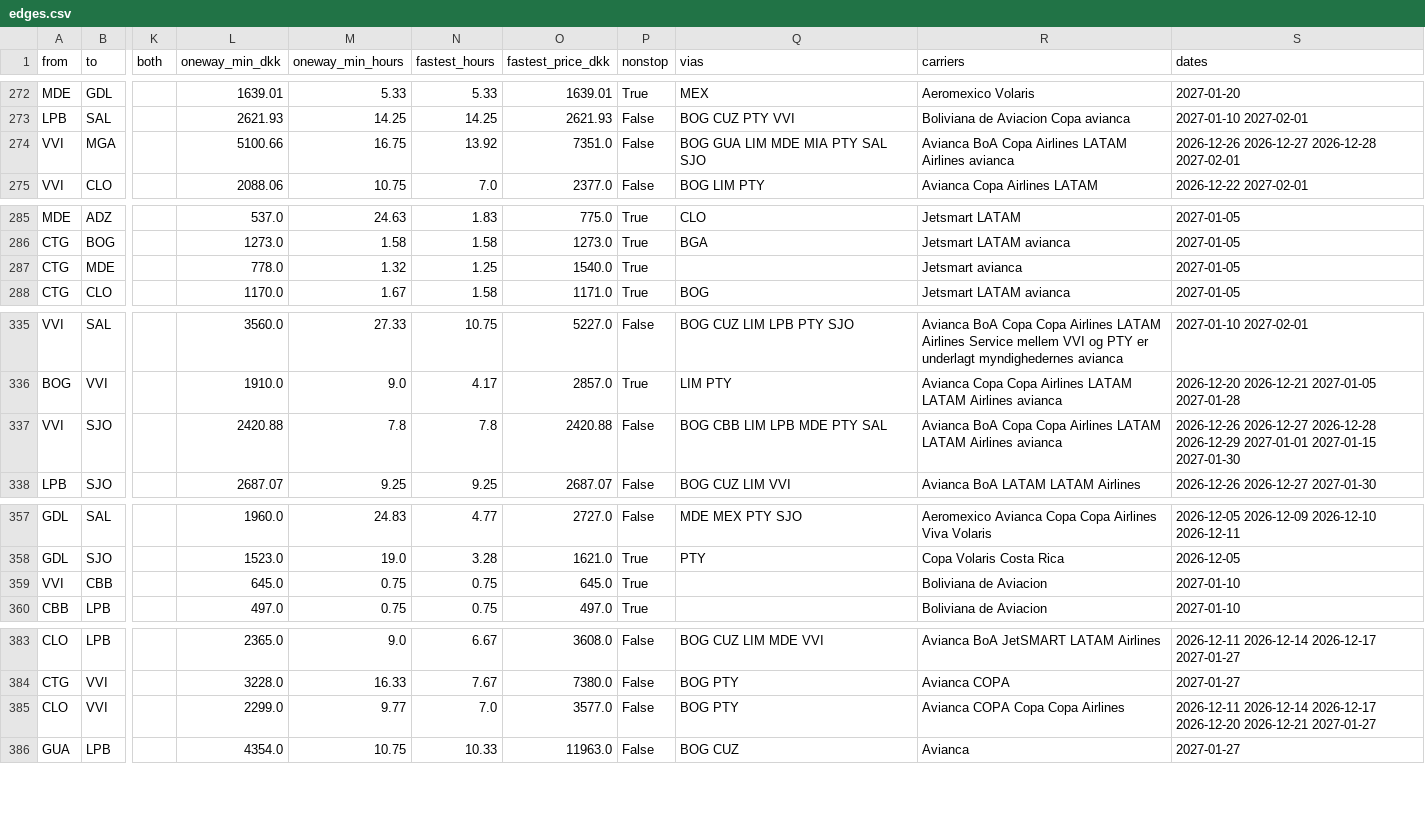
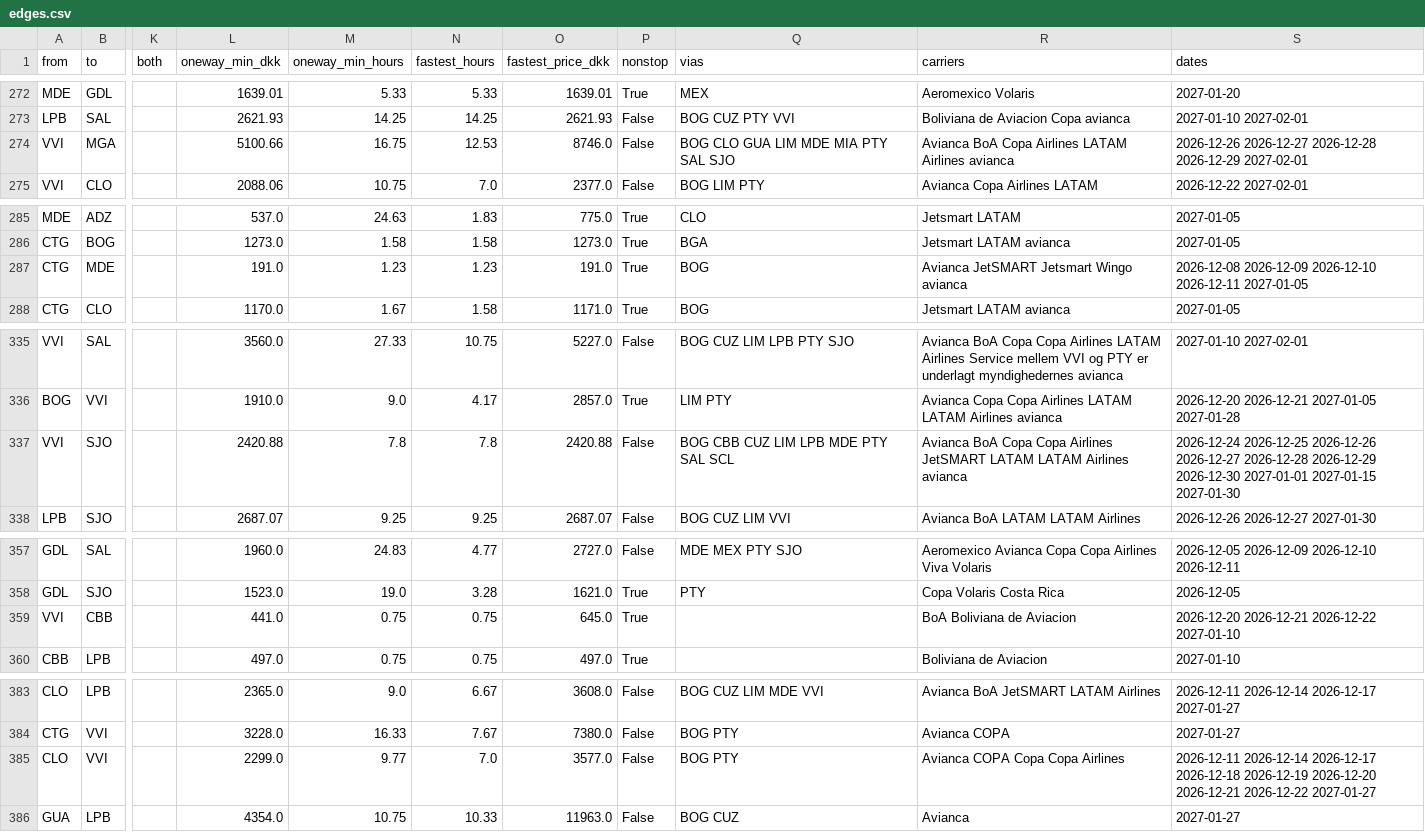
Before and after one commit to Olafcito/latam-trip, a CSV file: data/built/edges.csv, drawn as a sheet; only a part is shown, gaps mark what is left out; the diff covers the shown part only; the diff names each change by its address in the sheet, - before the commit and + after, or states it on an @@ line.

```diff
--- a/data/built/edges.csv
+++ b/data/built/edges.csv
-N274 (fastest_hours): 13.92
+N274 (fastest_hours): 12.53
-O274 (fastest_price_dkk): 7351.0
+O274 (fastest_price_dkk): 8746.0
-Q274 (vias): BOG GUA LIM MDE MIA PTY SAL SJO
+Q274 (vias): BOG CLO GUA LIM MDE MIA PTY SAL SJO
-S274 (dates): …2026-12-27 2026-12-28 2027-02-01
+S274 (dates): …2026-12-27 2026-12-28 2026-12-29 2027-02-01
-L287 (oneway_min_dkk): 778.0
+L287 (oneway_min_dkk): 191.0
-M287 (oneway_min_hours): 1.32
+M287 (oneway_min_hours): 1.23
-N287 (fastest_hours): 1.25
+N287 (fastest_hours): 1.23
-O287 (fastest_price_dkk): 1540.0
+O287 (fastest_price_dkk): 191.0
-Q287 (vias): (empty)
+Q287 (vias): BOG
-R287 (carriers): Jetsmart avianca
+R287 (carriers): Avianca JetSMART Jetsmart Wingo avianca
-S287 (dates): 2027-01-05
+S287 (dates): 2026-12-08 2026-12-09 2026-12-10 2026-12-11 2027-01-05
-Q337 (vias): BOG CBB LIM LPB MDE PTY SAL
+Q337 (vias): BOG CBB CUZ LIM LPB MDE PTY SAL SCL
-R337 (carriers): …Copa Airlines LATAM LATAM…
+R337 (carriers): …Copa Airlines JetSMART LATAM LATAM…
-S337 (dates): 2026-12-26 2026-12-27 2026-12-28 2026-12-29 2027-01-01 2027-01-15…
+S337 (dates): 2026-12-24 2026-12-25 2026-12-26 2026-12-27 2026-12-28 2026-12-29 2026-12-30 2027-01-01 2027-01-15…
-L359 (oneway_min_dkk): 645.0
+L359 (oneway_min_dkk): 441.0
-R359 (carriers): Boliviana de Aviacion
+R359 (carriers): BoA Boliviana de Aviacion
-S359 (dates): 2027-01-10
+S359 (dates): 2026-12-20 2026-12-21 2026-12-22 2027-01-10
-S385 (dates): …2026-12-14 2026-12-17 2026-12-20 2026-12-21 2027-01-27
+S385 (dates): …2026-12-14 2026-12-17 2026-12-18 2026-12-19 2026-12-20 2026-12-21 2026-12-22 2027-01-27
```
Also changed, not shown: 1 edited cell elsewhere in this file, 18 other files.
